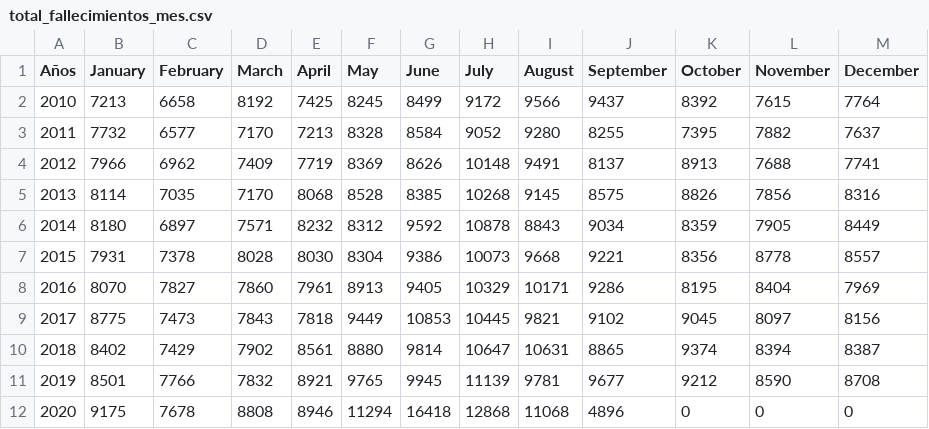
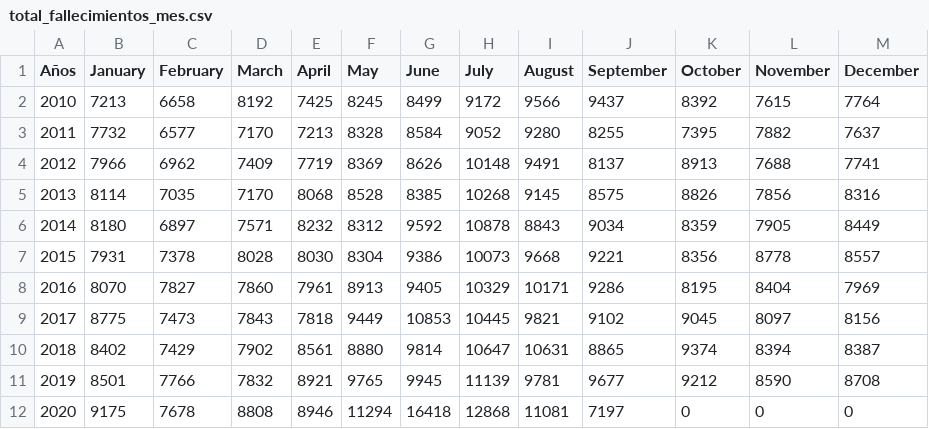
Before and after one commit to rodrigorm93/Datos-Chile, a CSV file: Total-Defunciones/total_fallecimientos_mes.csv, drawn as a sheet.

```diff
--- a/Total-Defunciones/total_fallecimientos_mes.csv
+++ b/Total-Defunciones/total_fallecimientos_mes.csv
@@ -11,2 +11,2 @@ Años,January,February,March,April,May,June,July,August,September,October,Novemb
 2019,8501,7766,7832,8921,9765,9945,11139,9781,9677,9212,8590,8708
-2020,9175,7678,8808,8946,11294,16418,12868,11068,4896,0,0,0
+2020,9175,7678,8808,8946,11294,16418,12868,11081,7197,0,0,0
```
Also changed, not shown: Casos-Comunas/COVID19.csv, Casos-Comunas/casosActivos.csv, 2 other files.
